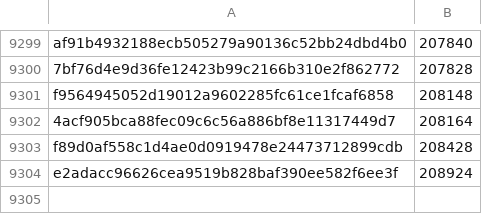
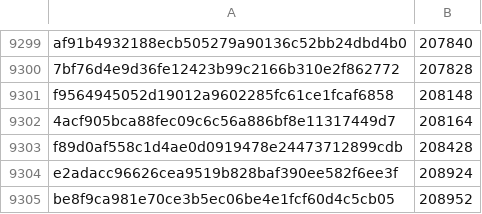
Before and after one commit to pybricks/pybricks-micropython, a CSV file: technichub.csv, drawn as a sheet; only a part is shown, gaps mark what is left out; the diff names each change by its address in the sheet, - before the commit and + after, or states it on an @@ line.

Commit message:
technichub: Add be8f9ca9: 208952 (+28).

```diff
--- a/technichub.csv
+++ b/technichub.csv
+row 9305: be8f9ca981e70ce3b5ec06be4e1fcf60d4c5cb05 | 208952
```
